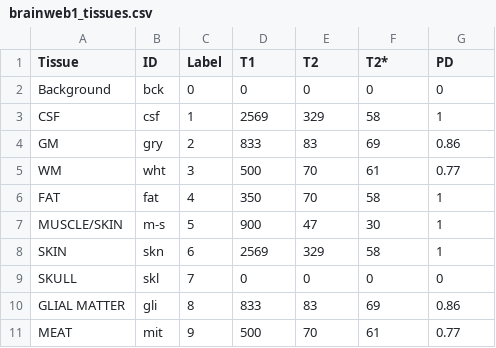
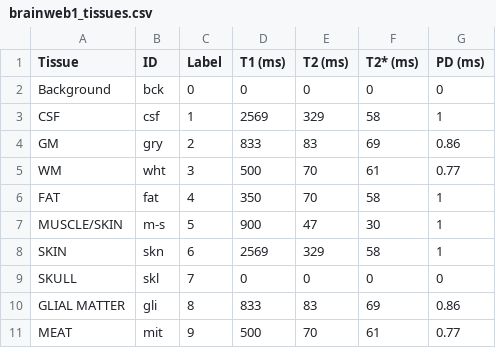
Before and after one commit to paquiteau/brainweb-dl, a CSV file: src/brainweb_dl/data/brainweb1_tissues.csv, drawn as a sheet.

```diff
--- a/src/brainweb_dl/data/brainweb1_tissues.csv
+++ b/src/brainweb_dl/data/brainweb1_tissues.csv
@@ -1,2 +1,2 @@
-Tissue,ID,Label,T1,T2,T2*,PD
+Tissue,ID,Label,T1 (ms),T2 (ms),T2* (ms),PD (ms)
 Background,bck,0,0,0,0,0
```
Also changed, not shown: 5 other files.
